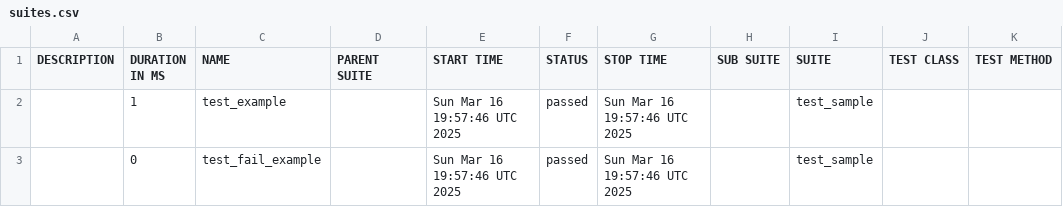
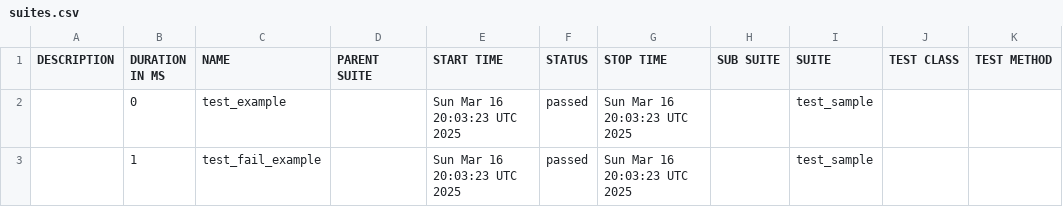
Before and after one commit to Pavani-kp/test, a CSV file: data/suites.csv, drawn as a sheet.

```diff
--- a/data/suites.csv
+++ b/data/suites.csv
@@ -1,3 +1,3 @@
 "DESCRIPTION","DURATION IN MS","NAME","PARENT SUITE","START TIME","STATUS","STOP TIME","SUB SUITE","SUITE","TEST CLASS","TEST METHOD"
-"","1","test_example","","Sun Mar 16 19:57:46 UTC 2025","passed","Sun Mar 16 19:57:46 UTC 2025","","test_sample","",""
-"","0","test_fail_example","","Sun Mar 16 19:57:46 UTC 2025","passed","Sun Mar 16 19:57:46 UTC 2025","","test_sample","",""
+"","0","test_example","","Sun Mar 16 20:03:23 UTC 2025","passed","Sun Mar 16 20:03:23 UTC 2025","","test_sample","",""
+"","1","test_fail_example","","Sun Mar 16 20:03:23 UTC 2025","passed","Sun Mar 16 20:03:23 UTC 2025","","test_sample","",""
```
Also changed, not shown: 16 other files.
